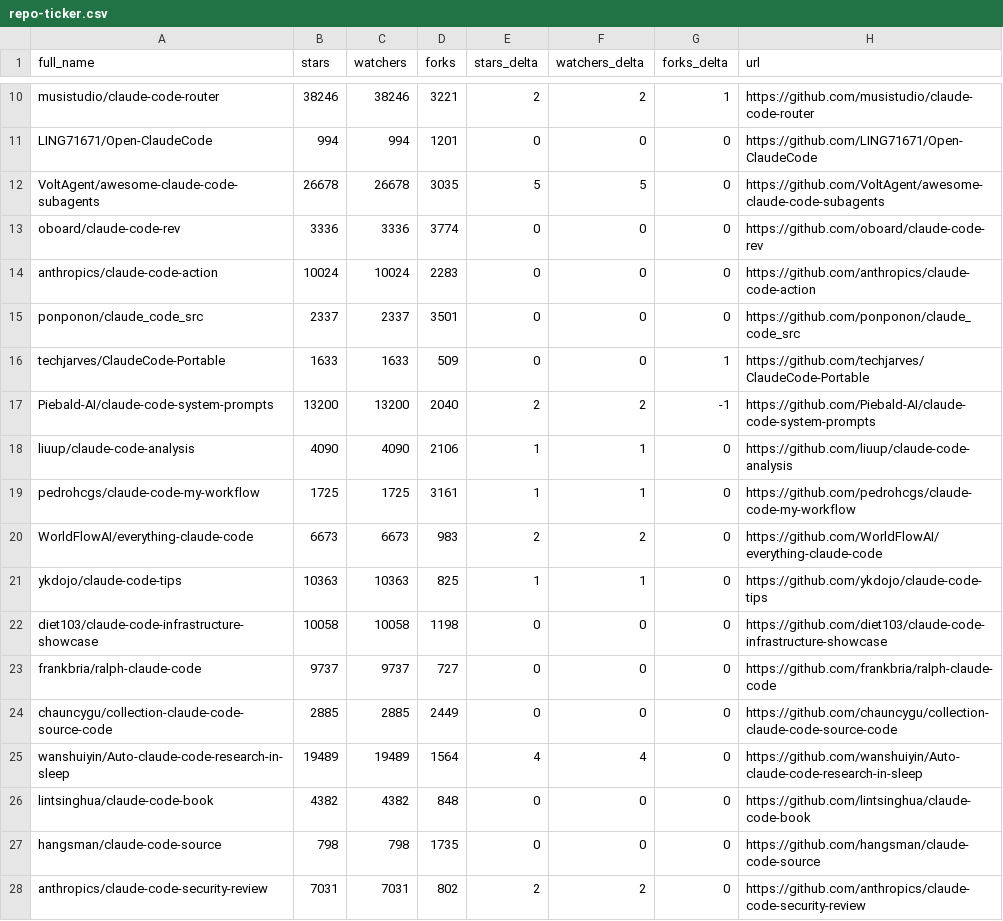
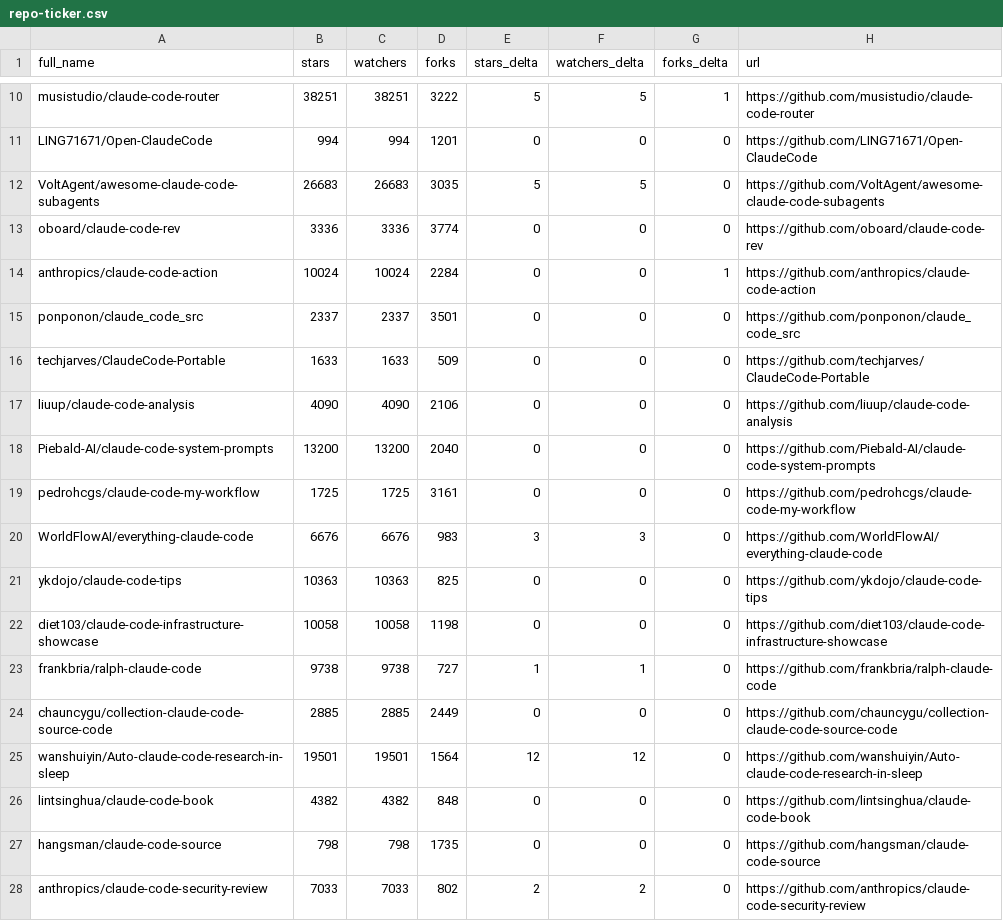
Before and after one commit to louis030195/awesome-claude-code, a CSV file: data/repo-ticker.csv, drawn as a sheet; only a part is shown, gaps mark what is left out; removed rows and columns are numbered as before the commit, all else as after; the diff covers the shown part only; the diff names each change by its address in the sheet, - before the commit and + after, or states it on an @@ line.

```diff
--- a/data/repo-ticker.csv
+++ b/data/repo-ticker.csv
-B10 (stars): 38246
+B10 (stars): 38251
-C10 (watchers): 38246
+C10 (watchers): 38251
-D10 (forks): 3221
+D10 (forks): 3222
-E10 (stars_delta): 2
+E10 (stars_delta): 5
-F10 (watchers_delta): 2
+F10 (watchers_delta): 5
-B12 (stars): 26678
+B12 (stars): 26683
-C12 (watchers): 26678
+C12 (watchers): 26683
-D14 (forks): 2283
+D14 (forks): 2284
-G14 (forks_delta): 0
+G14 (forks_delta): 1
-G16 (forks_delta): 1
+G16 (forks_delta): 0
-row 17: Piebald-AI/claude-code-system-prompts | 13200 | 13200 | 2040 | 2 | 2 | -1 | https://github.com/Piebald-AI/claude-code-system-prompts
-E17 (stars_delta): 1
+E17 (stars_delta): 0
-F17 (watchers_delta): 1
+F17 (watchers_delta): 0
+row 18: Piebald-AI/claude-code-system-prompts | 13200 | 13200 | 2040 | 0 | 0 | 0 | https://github.com/Piebald-AI/claude-code-system-prompts
-E19 (stars_delta): 1
+E19 (stars_delta): 0
-F19 (watchers_delta): 1
+F19 (watchers_delta): 0
-B20 (stars): 6673
+B20 (stars): 6676
-C20 (watchers): 6673
+C20 (watchers): 6676
-E20 (stars_delta): 2
+E20 (stars_delta): 3
-F20 (watchers_delta): 2
+F20 (watchers_delta): 3
-E21 (stars_delta): 1
+E21 (stars_delta): 0
-F21 (watchers_delta): 1
+F21 (watchers_delta): 0
-B23 (stars): 9737
+B23 (stars): 9738
-C23 (watchers): 9737
+C23 (watchers): 9738
-E23 (stars_delta): 0
+E23 (stars_delta): 1
-F23 (watchers_delta): 0
+F23 (watchers_delta): 1
-B25 (stars): 19489
+B25 (stars): 19501
-C25 (watchers): 19489
+C25 (watchers): 19501
-E25 (stars_delta): 4
+E25 (stars_delta): 12
-F25 (watchers_delta): 4
+F25 (watchers_delta): 12
-B28 (stars): 7031
+B28 (stars): 7033
-C28 (watchers): 7031
+C28 (watchers): 7033
```
Also changed, not shown: 2 added rows, 2 removed rows, 1 moved row and 102 edited cells elsewhere in this file, 2 other files.
